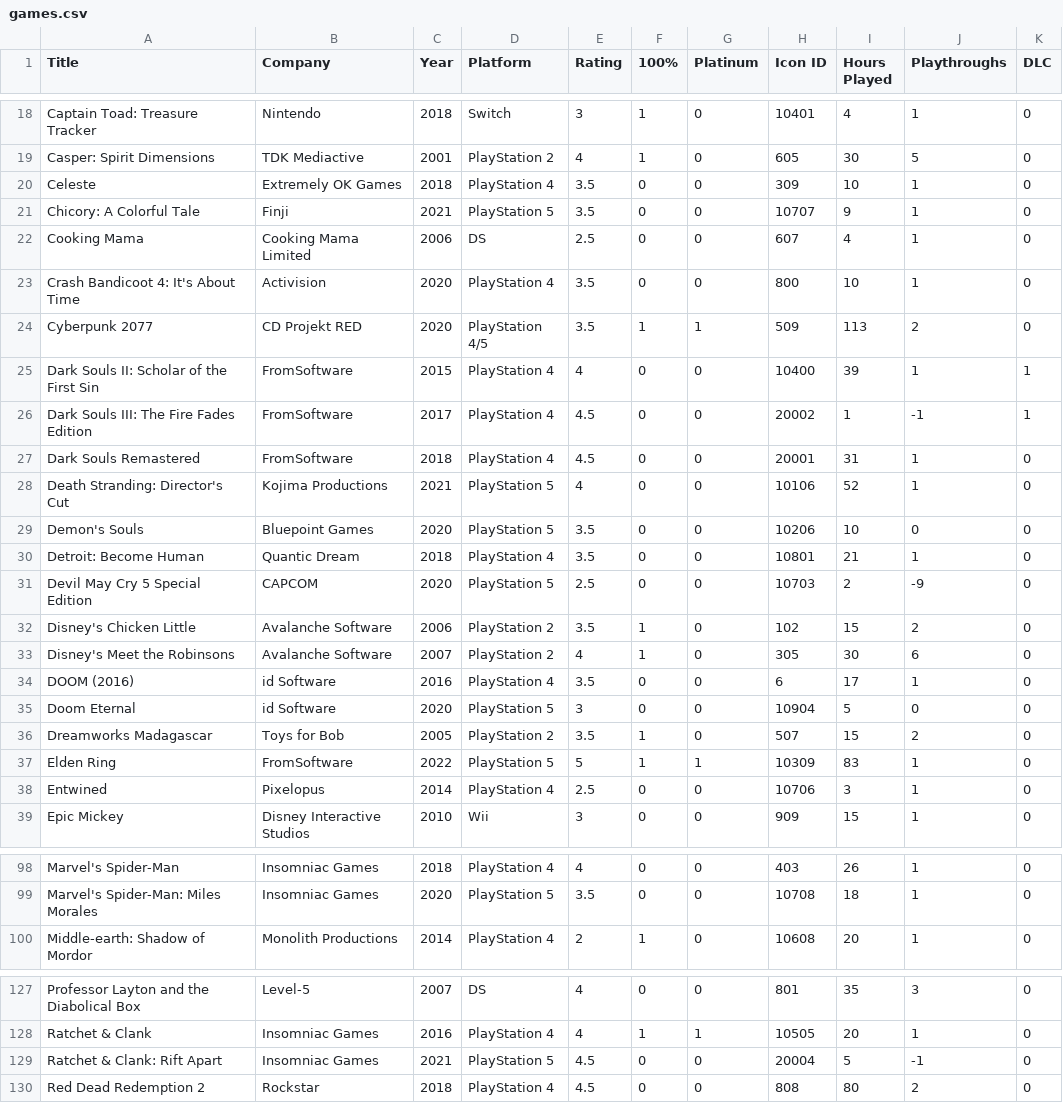
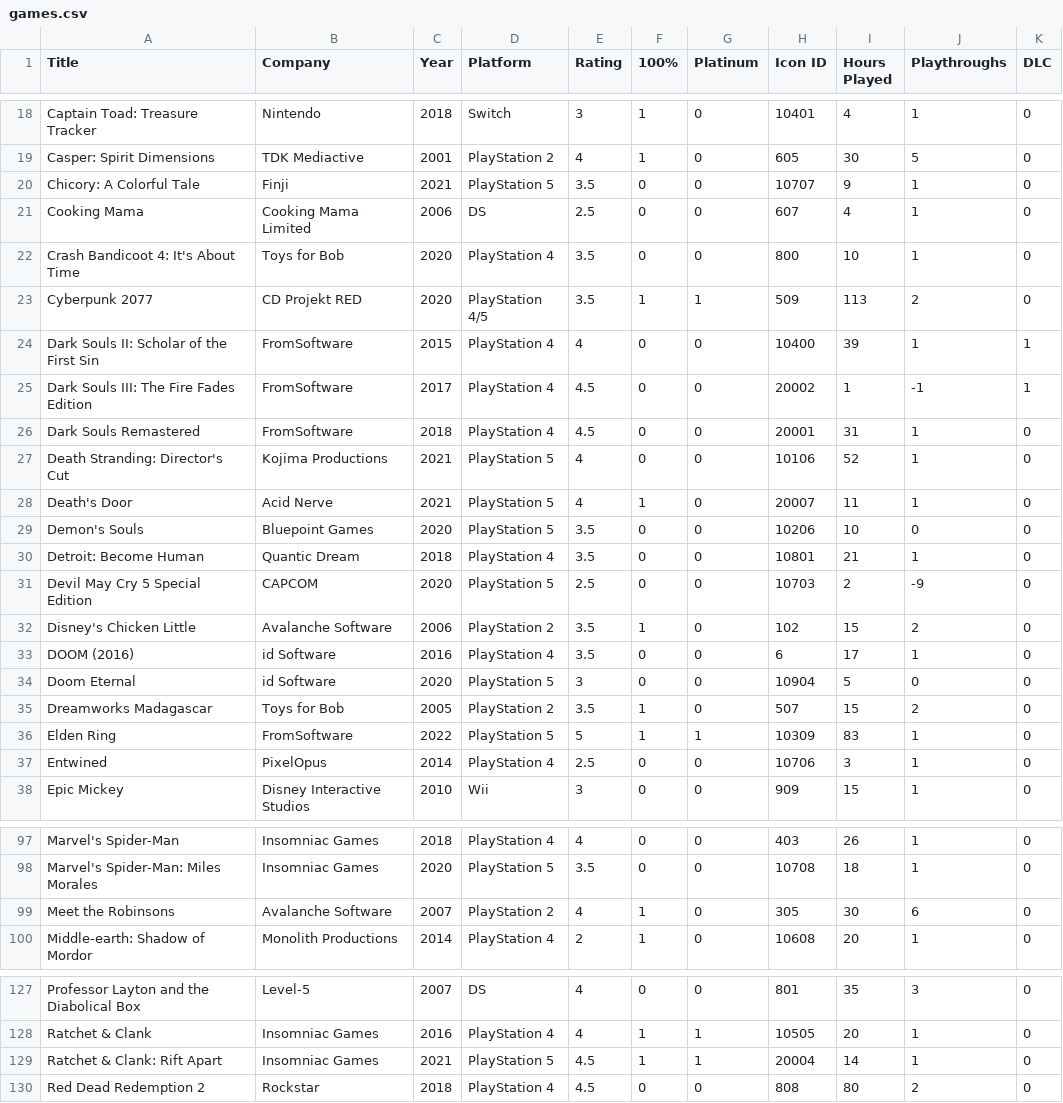
Before and after one commit to egartley/records, a CSV file: games/games.csv, drawn as a sheet; only a part is shown, gaps mark what is left out; the diff covers the shown part only.

Commit message:
Update game data

```diff
--- a/games/games.csv
+++ b/games/games.csv
@@ -19,6 +19,5 @@ Captain Toad: Treasure Tracker,Nintendo,2018,Switch,3,1,0,10401,4,1,0
 Casper: Spirit Dimensions,TDK Mediactive,2001,PlayStation 2,4,1,0,605,30,5,0
-Celeste,Extremely OK Games,2018,PlayStation 4,3.5,0,0,309,10,1,0
 Chicory: A Colorful Tale,Finji,2021,PlayStation 5,3.5,0,0,10707,9,1,0
 Cooking Mama,Cooking Mama Limited,2006,DS,2.5,0,0,607,4,1,0
-Crash Bandicoot 4: It's About Time,Activision,2020,PlayStation 4,3.5,0,0,800,10,1,0
+Crash Bandicoot 4: It's About Time,Toys for Bob,2020,PlayStation 4,3.5,0,0,800,10,1,0
 Cyberpunk 2077,CD Projekt RED,2020,PlayStation 4/5,3.5,1,1,509,113,2,0
@@ -28,2 +27,3 @@ Dark Souls Remastered,FromSoftware,2018,PlayStation 4,4.5,0,0,20001,31,1,0
 Death Stranding: Director's Cut,Kojima Productions,2021,PlayStation 5,4,0,0,10106,52,1,0
+Death's Door,Acid Nerve,2021,PlayStation 5,4,1,0,20007,11,1,0
 Demon's Souls,Bluepoint Games,2020,PlayStation 5,3.5,0,0,10206,10,0,0
@@ -32,3 +32,2 @@ Devil May Cry 5 Special Edition,CAPCOM,2020,PlayStation 5,2.5,0,0,10703,2,-9,0
 Disney's Chicken Little,Avalanche Software,2006,PlayStation 2,3.5,1,0,102,15,2,0
-Disney's Meet the Robinsons,Avalanche Software,2007,PlayStation 2,4,1,0,305,30,6,0
 DOOM (2016),id Software,2016,PlayStation 4,3.5,0,0,6,17,1,0
@@ -37,3 +36,3 @@ Dreamworks Madagascar,Toys for Bob,2005,PlayStation 2,3.5,1,0,507,15,2,0
 Elden Ring,FromSoftware,2022,PlayStation 5,5,1,1,10309,83,1,0
-Entwined,Pixelopus,2014,PlayStation 4,2.5,0,0,10706,3,1,0
+Entwined,PixelOpus,2014,PlayStation 4,2.5,0,0,10706,3,1,0
 Epic Mickey,Disney Interactive Studios,2010,Wii,3,0,0,909,15,1,0
@@ -99,2 +98,3 @@ Marvel's Spider-Man,Insomniac Games,2018,PlayStation 4,4,0,0,403,26,1,0
 Marvel's Spider-Man: Miles Morales,Insomniac Games,2020,PlayStation 5,3.5,0,0,10708,18,1,0
+Meet the Robinsons,Avalanche Software,2007,PlayStation 2,4,1,0,305,30,6,0
 Middle-earth: Shadow of Mordor,Monolith Productions,2014,PlayStation 4,2,1,0,10608,20,1,0
@@ -128,3 +128,3 @@ Professor Layton and the Diabolical Box,Level-5,2007,DS,4,0,0,801,35,3,0
 Ratchet & Clank,Insomniac Games,2016,PlayStation 4,4,1,1,10505,20,1,0
-Ratchet & Clank: Rift Apart,Insomniac Games,2021,PlayStation 5,4.5,0,0,20004,5,-1,0
+Ratchet & Clank: Rift Apart,Insomniac Games,2021,PlayStation 5,4.5,1,1,20004,14,1,0
 Red Dead Redemption 2,Rockstar,2018,PlayStation 4,4.5,0,0,808,80,2,0
```
Also changed, not shown: 17 edited cells elsewhere in this file.
